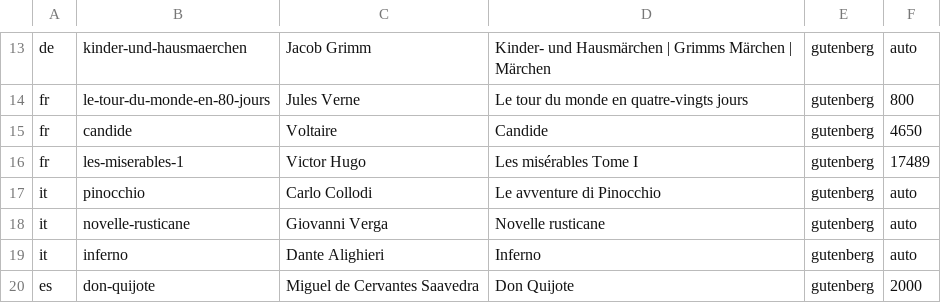
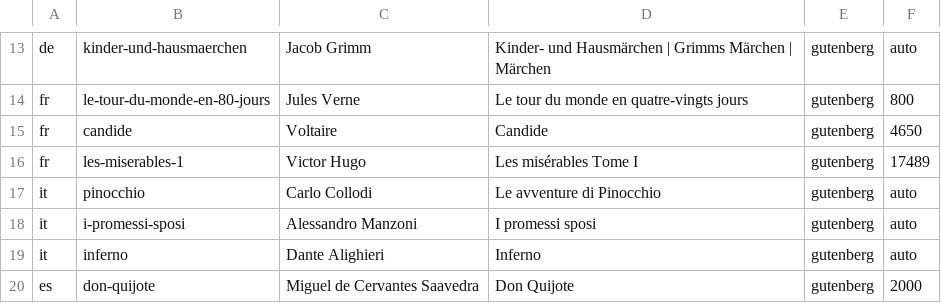
Before and after one commit to amadeos-eu/amadeos-sample-books, a TSV file: books.tsv, drawn as a sheet; only a part is shown, gaps mark what is left out.

```diff
--- a/books.tsv
+++ b/books.tsv
@@ -17,3 +17,3 @@ fr	les-miserables-1	Victor Hugo	Les misérables Tome I	gutenberg	17489
 it	pinocchio	Carlo Collodi	Le avventure di Pinocchio	gutenberg	auto
-it	novelle-rusticane	Giovanni Verga	Novelle rusticane	gutenberg	auto
+it	i-promessi-sposi	Alessandro Manzoni	I promessi sposi	gutenberg	auto
 it	inferno	Dante Alighieri	Inferno	gutenberg	auto
```
Also changed, not shown: 1 other file.
